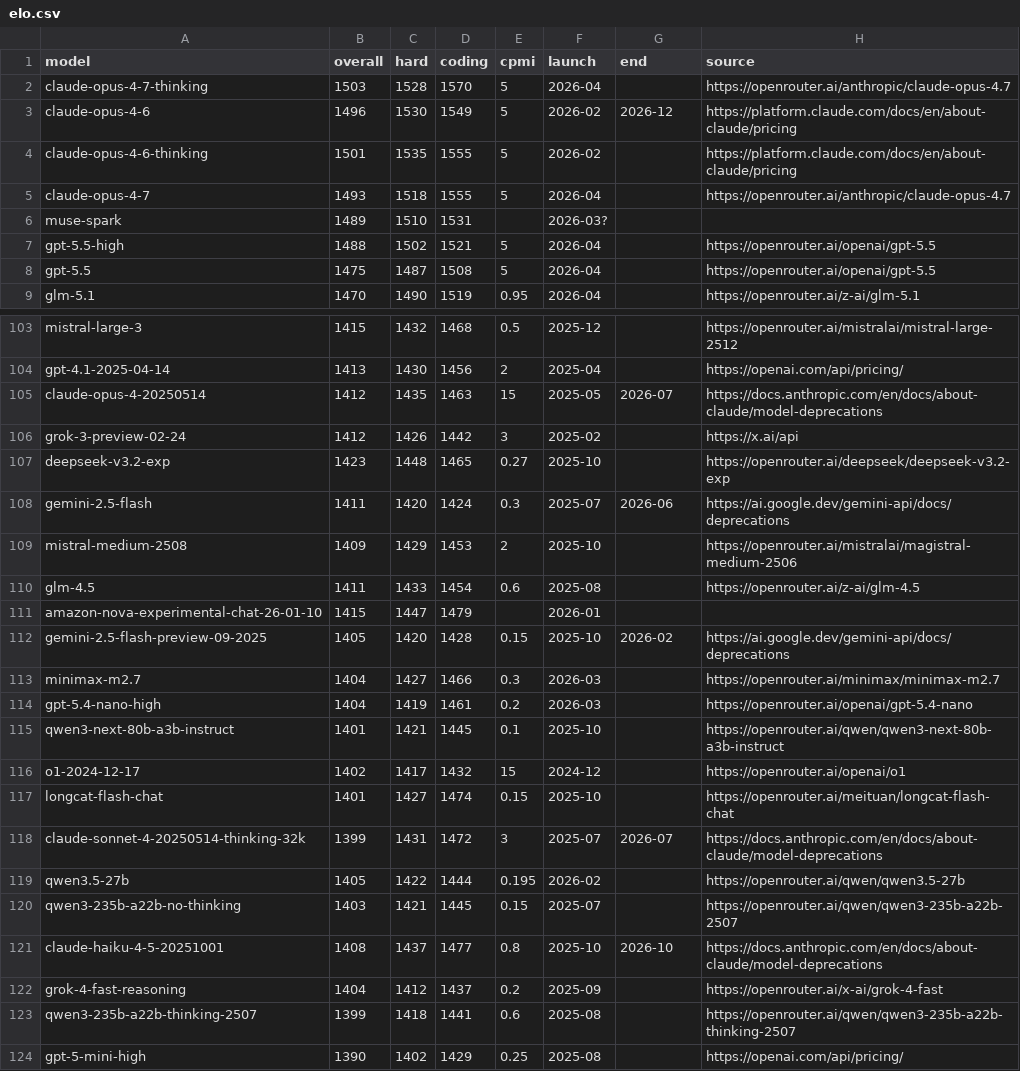
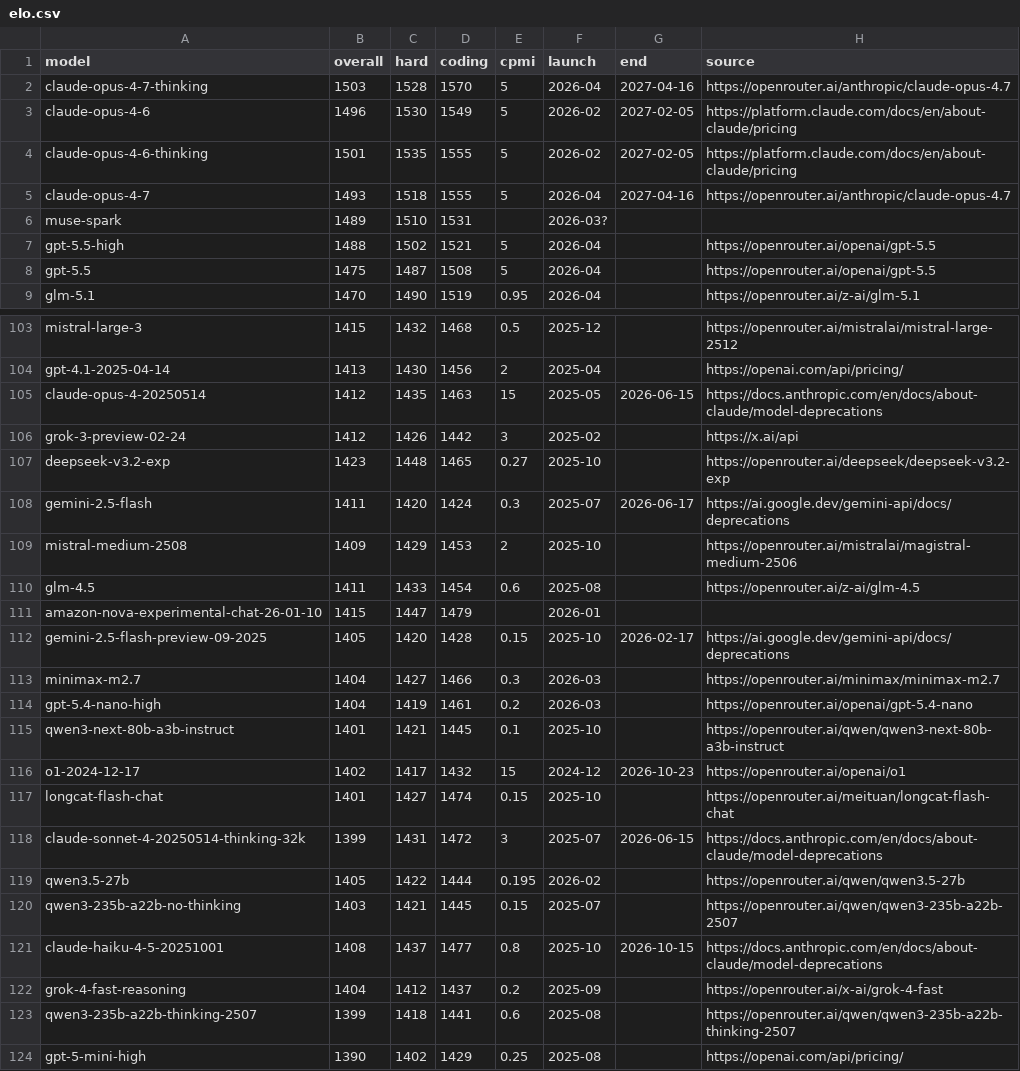
Before and after one commit to sanand0/llmpricing, a CSV file: elo.csv, drawn as a sheet; only a part is shown, gaps mark what is left out; the diff covers the shown part only.

```diff
--- a/elo.csv
+++ b/elo.csv
@@ -1,6 +1,6 @@
 model,overall,hard,coding,cpmi,launch,end,source
-claude-opus-4-7-thinking,1503,1528,1570,5,2026-04,,https://openrouter.ai/anthropic/claude-opus-4.7
-claude-opus-4-6,1496,1530,1549,5,2026-02,2026-12,https://platform.claude.com/docs/en/about-claude/pricing
-claude-opus-4-6-thinking,1501,1535,1555,5,2026-02,,https://platform.claude.com/docs/en/about-claude/pricing
-claude-opus-4-7,1493,1518,1555,5,2026-04,,https://openrouter.ai/anthropic/claude-opus-4.7
+claude-opus-4-7-thinking,1503,1528,1570,5,2026-04,2027-04-16,https://openrouter.ai/anthropic/claude-opus-4.7
+claude-opus-4-6,1496,1530,1549,5,2026-02,2027-02-05,https://platform.claude.com/docs/en/about-claude/pricing
+claude-opus-4-6-thinking,1501,1535,1555,5,2026-02,2027-02-05,https://platform.claude.com/docs/en/about-claude/pricing
+claude-opus-4-7,1493,1518,1555,5,2026-04,2027-04-16,https://openrouter.ai/anthropic/claude-opus-4.7
 muse-spark,1489,1510,1531,,2026-03?,,
@@ -104,6 +104,6 @@ mistral-large-3,1415,1432,1468,0.5,2025-12,,https://openrouter.ai/mistralai/mist
 gpt-4.1-2025-04-14,1413,1430,1456,2,2025-04,,https://openai.com/api/pricing/
-claude-opus-4-20250514,1412,1435,1463,15,2025-05,2026-07,https://docs.anthropic.com/en/docs/about-claude/model-deprecations
+claude-opus-4-20250514,1412,1435,1463,15,2025-05,2026-06-15,https://docs.anthropic.com/en/docs/about-claude/model-deprecations
 grok-3-preview-02-24,1412,1426,1442,3,2025-02,,https://x.ai/api
 deepseek-v3.2-exp,1423,1448,1465,0.27,2025-10,,https://openrouter.ai/deepseek/deepseek-v3.2-exp
-gemini-2.5-flash,1411,1420,1424,0.3,2025-07,2026-06,https://ai.google.dev/gemini-api/docs/deprecations
+gemini-2.5-flash,1411,1420,1424,0.3,2025-07,2026-06-17,https://ai.google.dev/gemini-api/docs/deprecations
 mistral-medium-2508,1409,1429,1453,2,2025-10,,https://openrouter.ai/mistralai/magistral-medium-2506
@@ -111,3 +111,3 @@ glm-4.5,1411,1433,1454,0.6,2025-08,,https://openrouter.ai/z-ai/glm-4.5
 amazon-nova-experimental-chat-26-01-10,1415,1447,1479,,2026-01,,
-gemini-2.5-flash-preview-09-2025,1405,1420,1428,0.15,2025-10,2026-02,https://ai.google.dev/gemini-api/docs/deprecations
+gemini-2.5-flash-preview-09-2025,1405,1420,1428,0.15,2025-10,2026-02-17,https://ai.google.dev/gemini-api/docs/deprecations
 minimax-m2.7,1404,1427,1466,0.3,2026-03,,https://openrouter.ai/minimax/minimax-m2.7
@@ -115,8 +115,8 @@ gpt-5.4-nano-high,1404,1419,1461,0.2,2026-03,,https://openrouter.ai/openai/gpt-5
 qwen3-next-80b-a3b-instruct,1401,1421,1445,0.1,2025-10,,https://openrouter.ai/qwen/qwen3-next-80b-a3b-instruct
-o1-2024-12-17,1402,1417,1432,15,2024-12,,https://openrouter.ai/openai/o1
+o1-2024-12-17,1402,1417,1432,15,2024-12,2026-10-23,https://openrouter.ai/openai/o1
 longcat-flash-chat,1401,1427,1474,0.15,2025-10,,https://openrouter.ai/meituan/longcat-flash-chat
-claude-sonnet-4-20250514-thinking-32k,1399,1431,1472,3,2025-07,2026-07,https://docs.anthropic.com/en/docs/about-claude/model-deprecations
+claude-sonnet-4-20250514-thinking-32k,1399,1431,1472,3,2025-07,2026-06-15,https://docs.anthropic.com/en/docs/about-claude/model-deprecations
 qwen3.5-27b,1405,1422,1444,0.195,2026-02,,https://openrouter.ai/qwen/qwen3.5-27b
 qwen3-235b-a22b-no-thinking,1403,1421,1445,0.15,2025-07,,https://openrouter.ai/qwen/qwen3-235b-a22b-2507
-claude-haiku-4-5-20251001,1408,1437,1477,0.8,2025-10,2026-10,https://docs.anthropic.com/en/docs/about-claude/model-deprecations
+claude-haiku-4-5-20251001,1408,1437,1477,0.8,2025-10,2026-10-15,https://docs.anthropic.com/en/docs/about-claude/model-deprecations
 grok-4-fast-reasoning,1404,1412,1437,0.2,2025-09,,https://openrouter.ai/x-ai/grok-4-fast
```
Also changed, not shown: 49 edited cells elsewhere in this file, 1 other file.
